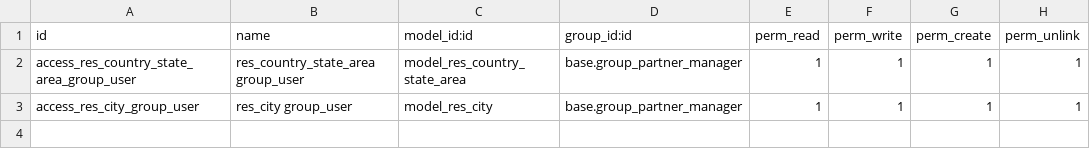
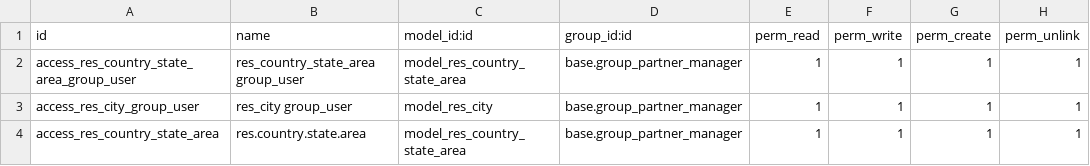
Before and after one commit to nikkocasa/V12_LABSED_2019-PROD01, a CSV file: base_address_city_enhanced/security/ir.model.access.csv, drawn as a sheet; the diff names each change by its address in the sheet, - before the commit and + after, or states it on an @@ line.

```diff
--- a/base_address_city_enhanced/security/ir.model.access.csv
+++ b/base_address_city_enhanced/security/ir.model.access.csv
+row 4: access_res_country_state_area | res.country.state.area | model_res_country_state_area | base.group_partner_manager | 1 | 1 | 1 | 1
```
Also changed, not shown: 8 other files.
